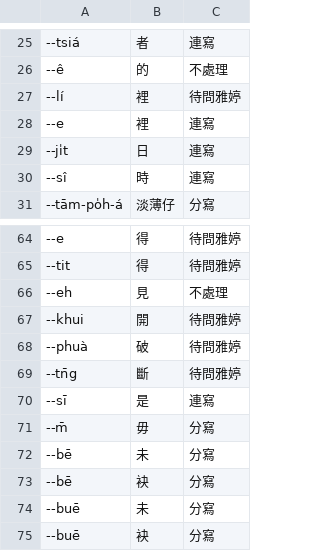
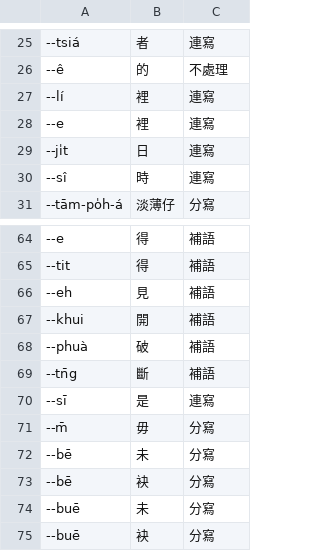
Before and after one commit to i3thuan5/khin1siann1-hun1sik4, a CSV file: 輕聲詞資料/全部輕聲詞.csv, drawn as a sheet; only a part is shown, gaps mark what is left out; the diff covers the shown part only.

```diff
--- a/輕聲詞資料/全部輕聲詞.csv
+++ b/輕聲詞資料/全部輕聲詞.csv
@@ -26,3 +26,3 @@
 --ê,的,不處理
---lí,裡,待問雅婷
+--lí,裡,連寫
 --e,裡,連寫
@@ -64,7 +64,7 @@
---e,得,待問雅婷
---tit,得,待問雅婷
---eh,見,不處理
---khui,開,待問雅婷
---phuà,破,待問雅婷
---tn̄g,斷,待問雅婷
+--e,得,補語
+--tit,得,補語
+--eh,見,補語
+--khui,開,補語
+--phuà,破,補語
+--tn̄g,斷,補語
 --sī,是,連寫
```
Also changed, not shown: 28 edited cells elsewhere in this file.
